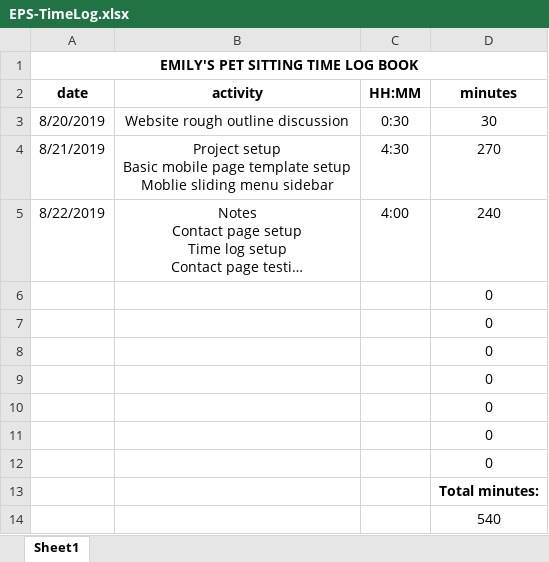
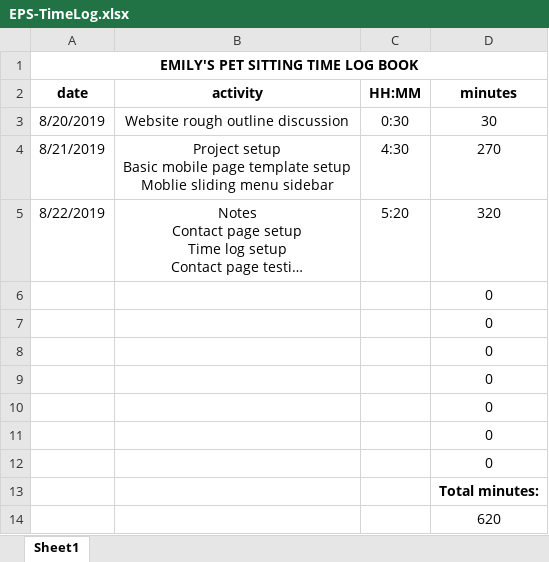
Before and after one commit to JoeKanauss/EPS, an Excel workbook: EPS-TimeLog.xlsx, sheet Sheet1, drawn as a sheet; long unchanged cells end in …; values as stored, in another font and other column widths than the file's, no borders; the diff names each change by its address in the sheet, - before the commit and + after, or states it on an @@ line.

Commit message:
5/22/2019

```diff
--- a/EPS-TimeLog.xlsx (sheet Sheet1)
+++ b/EPS-TimeLog.xlsx (sheet Sheet1)
-C5 (HH:MM): 4:00
+C5 (HH:MM): 5:20
-D5 (minutes): 240
+D5 (minutes): 320
-D14 (minutes): 540
+D14 (minutes): 620
```
